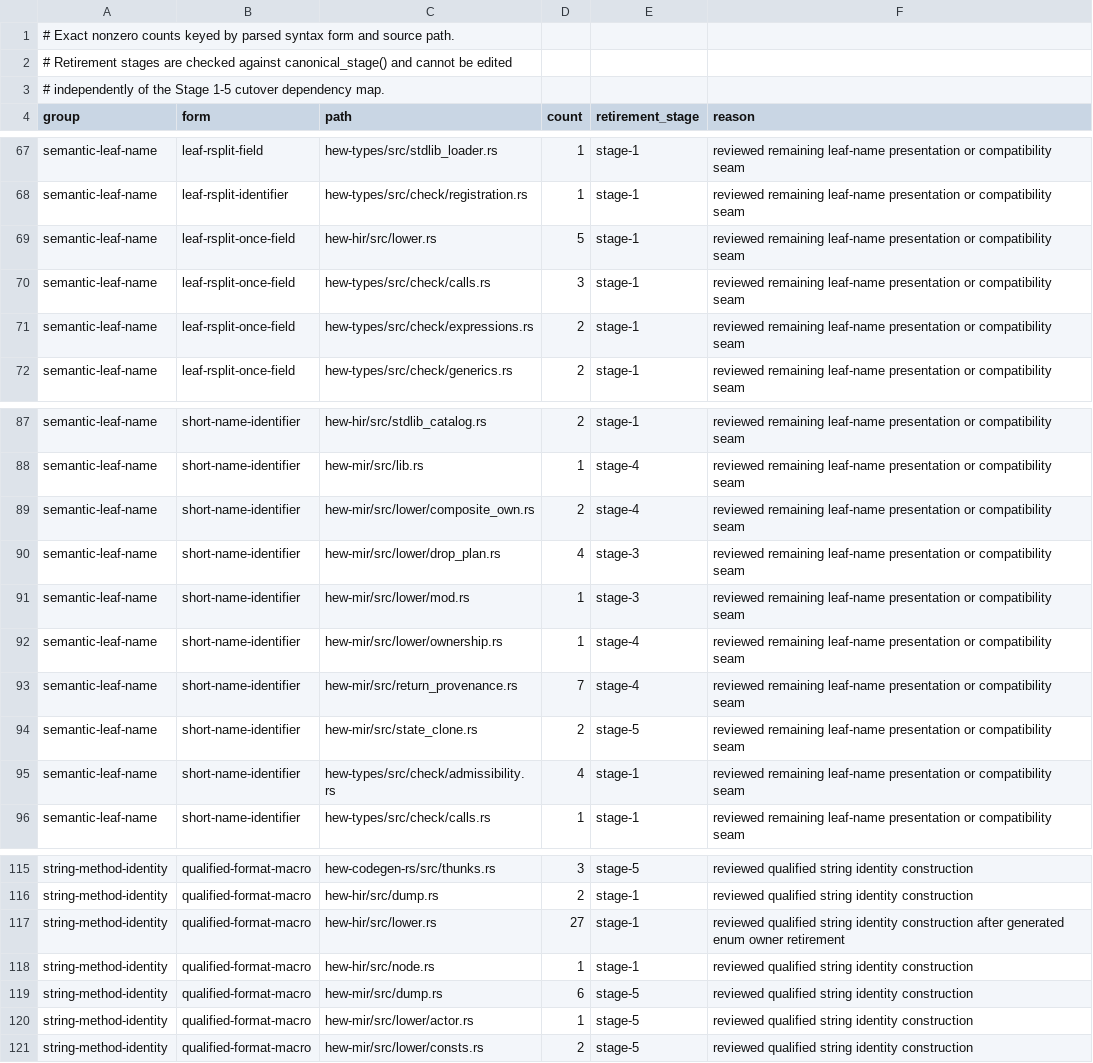
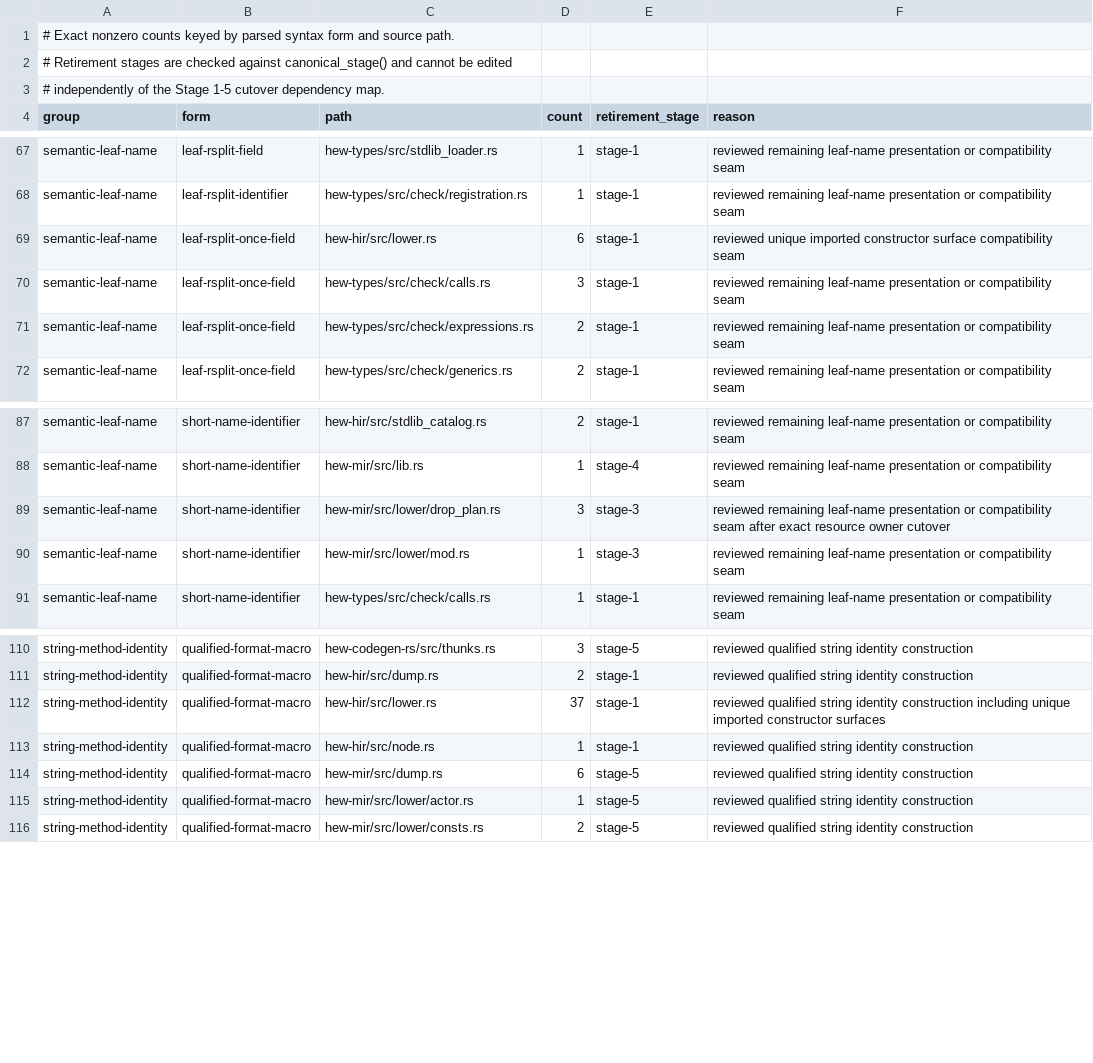
Before and after one commit to hew-lang/hew, a TSV file: scripts/structural-authority-inventory.tsv, drawn as a sheet; only a part is shown, gaps mark what is left out.

Commit message:
test(authority): reconcile composed owner invariants

```diff
--- a/scripts/structural-authority-inventory.tsv
+++ b/scripts/structural-authority-inventory.tsv
@@ -68,3 +68,3 @@ semantic-leaf-name	leaf-rsplit-field	hew-types/src/stdlib_loader.rs	1	stage-1	re
 semantic-leaf-name	leaf-rsplit-identifier	hew-types/src/check/registration.rs	1	stage-1	reviewed remaining leaf-name presentation or compatibility seam
-semantic-leaf-name	leaf-rsplit-once-field	hew-hir/src/lower.rs	5	stage-1	reviewed remaining leaf-name presentation or compatibility seam
+semantic-leaf-name	leaf-rsplit-once-field	hew-hir/src/lower.rs	6	stage-1	reviewed unique imported constructor surface compatibility seam
 semantic-leaf-name	leaf-rsplit-once-field	hew-types/src/check/calls.rs	3	stage-1	reviewed remaining leaf-name presentation or compatibility seam
@@ -88,9 +88,4 @@ semantic-leaf-name	short-name-identifier	hew-hir/src/stdlib_catalog.rs	2	stage-1
 semantic-leaf-name	short-name-identifier	hew-mir/src/lib.rs	1	stage-4	reviewed remaining leaf-name presentation or compatibility seam
-semantic-leaf-name	short-name-identifier	hew-mir/src/lower/composite_own.rs	2	stage-4	reviewed remaining leaf-name presentation or compatibility seam
-semantic-leaf-name	short-name-identifier	hew-mir/src/lower/drop_plan.rs	4	stage-3	reviewed remaining leaf-name presentation or compatibility seam
+semantic-leaf-name	short-name-identifier	hew-mir/src/lower/drop_plan.rs	3	stage-3	reviewed remaining leaf-name presentation or compatibility seam after exact resource owner cutover
 semantic-leaf-name	short-name-identifier	hew-mir/src/lower/mod.rs	1	stage-3	reviewed remaining leaf-name presentation or compatibility seam
-semantic-leaf-name	short-name-identifier	hew-mir/src/lower/ownership.rs	1	stage-4	reviewed remaining leaf-name presentation or compatibility seam
-semantic-leaf-name	short-name-identifier	hew-mir/src/return_provenance.rs	7	stage-4	reviewed remaining leaf-name presentation or compatibility seam
-semantic-leaf-name	short-name-identifier	hew-mir/src/state_clone.rs	2	stage-5	reviewed remaining leaf-name presentation or compatibility seam
-semantic-leaf-name	short-name-identifier	hew-types/src/check/admissibility.rs	4	stage-1	reviewed remaining leaf-name presentation or compatibility seam
 semantic-leaf-name	short-name-identifier	hew-types/src/check/calls.rs	1	stage-1	reviewed remaining leaf-name presentation or compatibility seam
@@ -116,3 +111,3 @@ string-method-identity	qualified-format-macro	hew-codegen-rs/src/thunks.rs	3	sta
 string-method-identity	qualified-format-macro	hew-hir/src/dump.rs	2	stage-1	reviewed qualified string identity construction
-string-method-identity	qualified-format-macro	hew-hir/src/lower.rs	27	stage-1	reviewed qualified string identity construction after generated enum owner retirement
+string-method-identity	qualified-format-macro	hew-hir/src/lower.rs	37	stage-1	reviewed qualified string identity construction including unique imported constructor surfaces
 string-method-identity	qualified-format-macro	hew-hir/src/node.rs	1	stage-1	reviewed qualified string identity construction
```
Also changed, not shown: scripts/corpus-floors.tsv, 1 other file.
